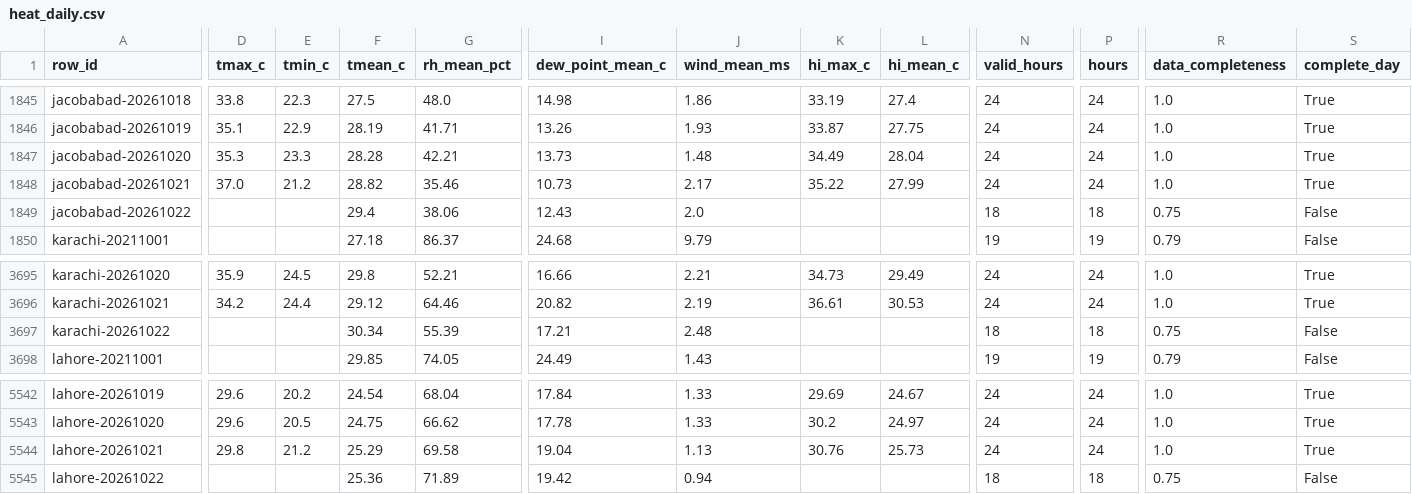
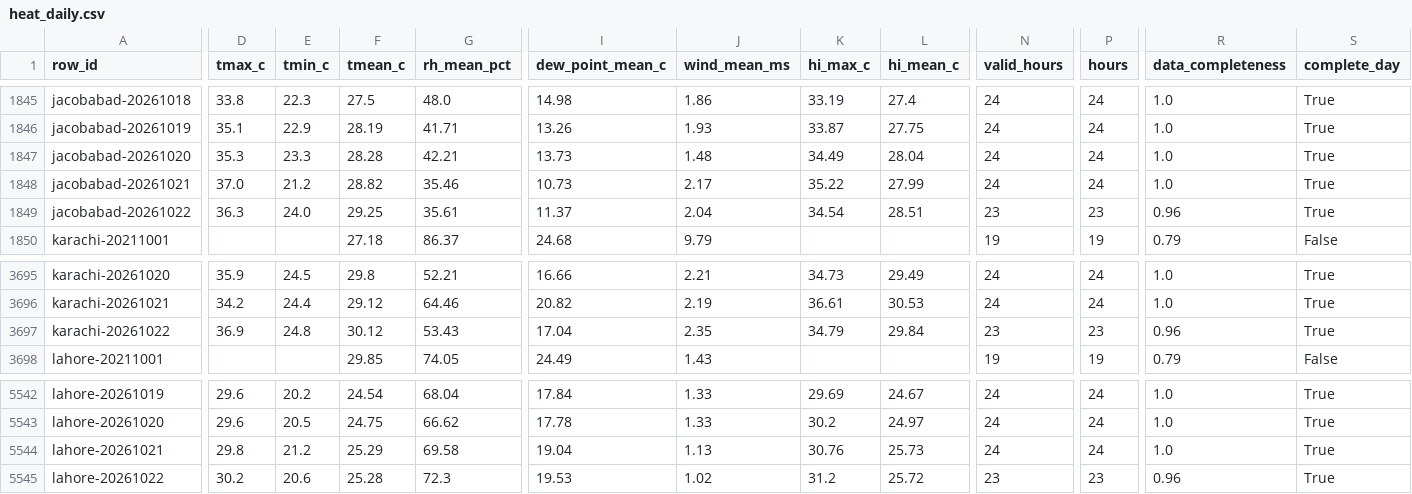
Before and after one commit to laiba2526/heatshield-pakistan, a CSV file: data/gold/heat_daily.csv, drawn as a sheet; only a part is shown, gaps mark what is left out; the diff covers the shown part only; the diff names each change by its address in the sheet, - before the commit and + after, or states it on an @@ line.

```diff
--- a/data/gold/heat_daily.csv
+++ b/data/gold/heat_daily.csv
-D1849 (tmax_c): (empty)
+D1849 (tmax_c): 36.3
-E1849 (tmin_c): (empty)
+E1849 (tmin_c): 24.0
-F1849 (tmean_c): 29.4
+F1849 (tmean_c): 29.25
-G1849 (rh_mean_pct): 38.06
+G1849 (rh_mean_pct): 35.61
-I1849 (dew_point_mean_c): 12.43
+I1849 (dew_point_mean_c): 11.37
-J1849 (wind_mean_ms): 2.0
+J1849 (wind_mean_ms): 2.04
-K1849 (hi_max_c): (empty)
+K1849 (hi_max_c): 34.54
-L1849 (hi_mean_c): (empty)
+L1849 (hi_mean_c): 28.51
-N1849 (valid_hours): 18
+N1849 (valid_hours): 23
-P1849 (hours): 18
+P1849 (hours): 23
-R1849 (data_completeness): 0.75
+R1849 (data_completeness): 0.96
-S1849 (complete_day): False
+S1849 (complete_day): True
-D3697 (tmax_c): (empty)
+D3697 (tmax_c): 36.9
-E3697 (tmin_c): (empty)
+E3697 (tmin_c): 24.8
-F3697 (tmean_c): 30.34
+F3697 (tmean_c): 30.12
-G3697 (rh_mean_pct): 55.39
+G3697 (rh_mean_pct): 53.43
-I3697 (dew_point_mean_c): 17.21
+I3697 (dew_point_mean_c): 17.04
-J3697 (wind_mean_ms): 2.48
+J3697 (wind_mean_ms): 2.35
-K3697 (hi_max_c): (empty)
+K3697 (hi_max_c): 34.79
-L3697 (hi_mean_c): (empty)
+L3697 (hi_mean_c): 29.84
-N3697 (valid_hours): 18
+N3697 (valid_hours): 23
-P3697 (hours): 18
+P3697 (hours): 23
-R3697 (data_completeness): 0.75
+R3697 (data_completeness): 0.96
-S3697 (complete_day): False
+S3697 (complete_day): True
-D5545 (tmax_c): (empty)
+D5545 (tmax_c): 30.2
-E5545 (tmin_c): (empty)
+E5545 (tmin_c): 20.6
-F5545 (tmean_c): 25.36
+F5545 (tmean_c): 25.28
-G5545 (rh_mean_pct): 71.89
+G5545 (rh_mean_pct): 72.3
-I5545 (dew_point_mean_c): 19.42
+I5545 (dew_point_mean_c): 19.53
-J5545 (wind_mean_ms): 0.94
+J5545 (wind_mean_ms): 1.02
-K5545 (hi_max_c): (empty)
+K5545 (hi_max_c): 31.2
-L5545 (hi_mean_c): (empty)
+L5545 (hi_mean_c): 25.72
-N5545 (valid_hours): 18
+N5545 (valid_hours): 23
-P5545 (hours): 18
+P5545 (hours): 23
-R5545 (data_completeness): 0.75
+R5545 (data_completeness): 0.96
-S5545 (complete_day): False
+S5545 (complete_day): True
```
Also changed, not shown: 6 edited cells elsewhere in this file, data/gold/forecast_daily.csv, data/gold/predictions.csv, 11 other files.
